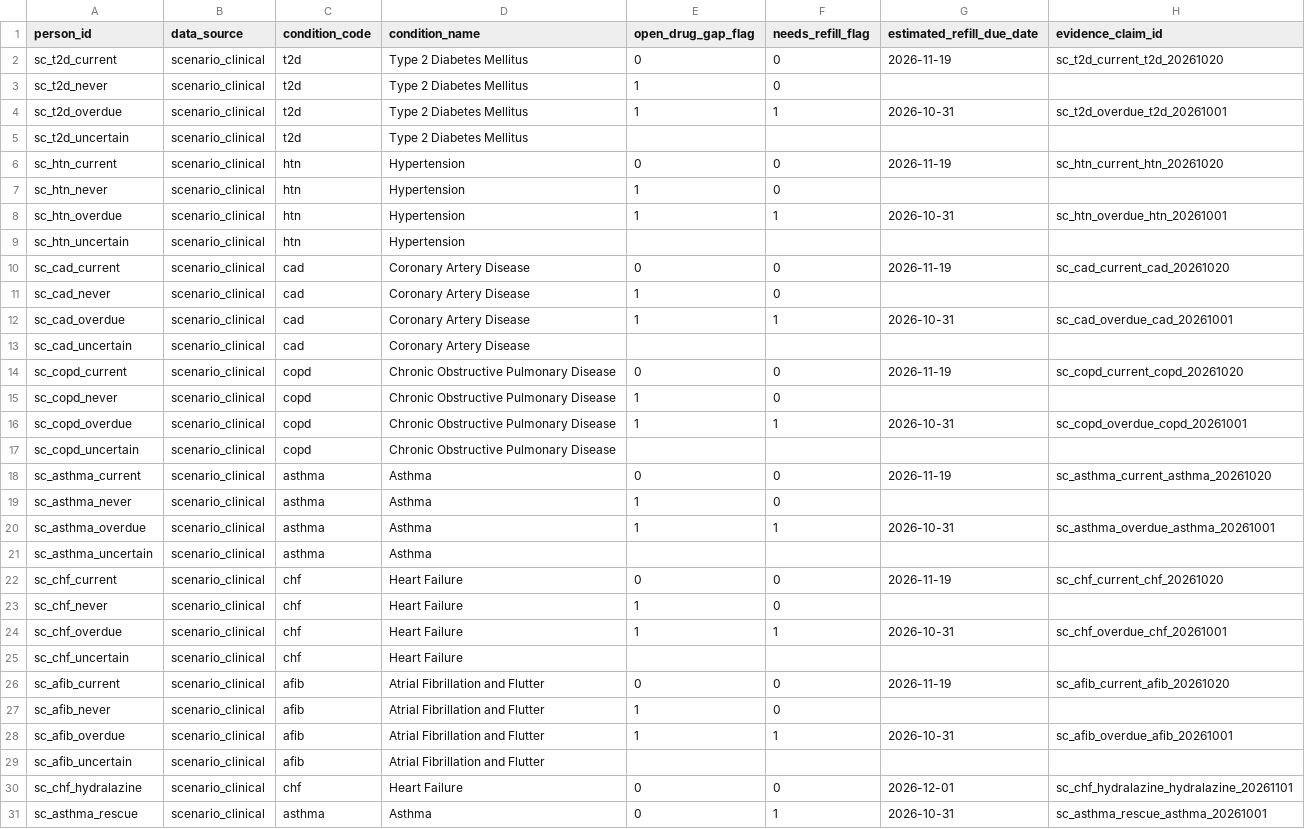
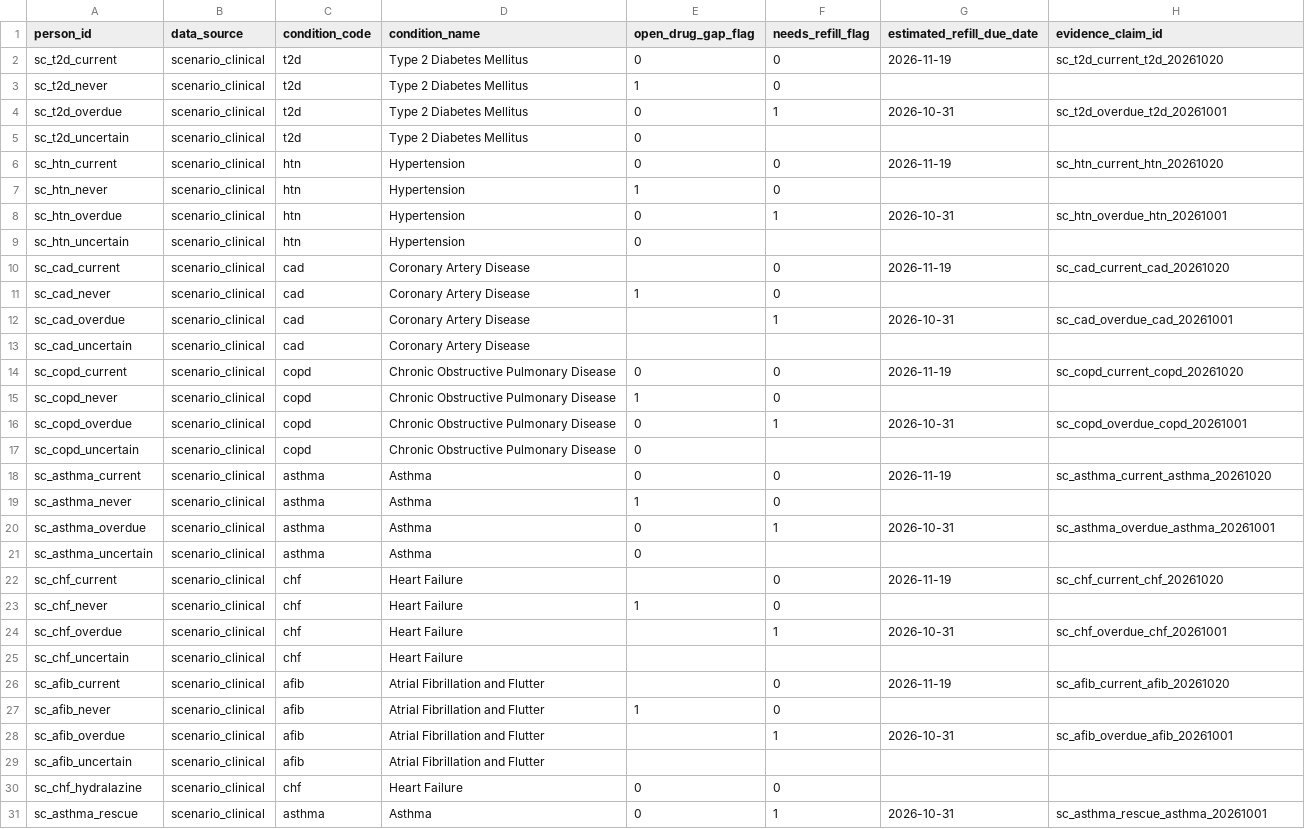
Before and after one commit to tuva-health/drugs, a CSV file: integration_tests/seeds/expected_condition_status.csv, drawn as a sheet; only a part is shown; the diff covers the shown part only.

```diff
--- a/integration_tests/seeds/expected_condition_status.csv
+++ b/integration_tests/seeds/expected_condition_status.csv
@@ -3,11 +3,11 @@ sc_t2d_current,scenario_clinical,t2d,Type 2 Diabetes Mellitus,0,0,2026-11-19,sc_
 sc_t2d_never,scenario_clinical,t2d,Type 2 Diabetes Mellitus,1,0,,
-sc_t2d_overdue,scenario_clinical,t2d,Type 2 Diabetes Mellitus,1,1,2026-10-31,sc_t2d_overdue_t2d_20261001
-sc_t2d_uncertain,scenario_clinical,t2d,Type 2 Diabetes Mellitus,,,,
+sc_t2d_overdue,scenario_clinical,t2d,Type 2 Diabetes Mellitus,0,1,2026-10-31,sc_t2d_overdue_t2d_20261001
+sc_t2d_uncertain,scenario_clinical,t2d,Type 2 Diabetes Mellitus,0,,,
 sc_htn_current,scenario_clinical,htn,Hypertension,0,0,2026-11-19,sc_htn_current_htn_20261020
 sc_htn_never,scenario_clinical,htn,Hypertension,1,0,,
-sc_htn_overdue,scenario_clinical,htn,Hypertension,1,1,2026-10-31,sc_htn_overdue_htn_20261001
-sc_htn_uncertain,scenario_clinical,htn,Hypertension,,,,
-sc_cad_current,scenario_clinical,cad,Coronary Artery Disease,0,0,2026-11-19,sc_cad_current_cad_20261020
+sc_htn_overdue,scenario_clinical,htn,Hypertension,0,1,2026-10-31,sc_htn_overdue_htn_20261001
+sc_htn_uncertain,scenario_clinical,htn,Hypertension,0,,,
+sc_cad_current,scenario_clinical,cad,Coronary Artery Disease,,0,2026-11-19,sc_cad_current_cad_20261020
 sc_cad_never,scenario_clinical,cad,Coronary Artery Disease,1,0,,
-sc_cad_overdue,scenario_clinical,cad,Coronary Artery Disease,1,1,2026-10-31,sc_cad_overdue_cad_20261001
+sc_cad_overdue,scenario_clinical,cad,Coronary Artery Disease,,1,2026-10-31,sc_cad_overdue_cad_20261001
 sc_cad_uncertain,scenario_clinical,cad,Coronary Artery Disease,,,,
@@ -15,17 +15,17 @@ sc_copd_current,scenario_clinical,copd,Chronic Obstructive Pulmonary Disease,0,0
 sc_copd_never,scenario_clinical,copd,Chronic Obstructive Pulmonary Disease,1,0,,
-sc_copd_overdue,scenario_clinical,copd,Chronic Obstructive Pulmonary Disease,1,1,2026-10-31,sc_copd_overdue_copd_20261001
-sc_copd_uncertain,scenario_clinical,copd,Chronic Obstructive Pulmonary Disease,,,,
+sc_copd_overdue,scenario_clinical,copd,Chronic Obstructive Pulmonary Disease,0,1,2026-10-31,sc_copd_overdue_copd_20261001
+sc_copd_uncertain,scenario_clinical,copd,Chronic Obstructive Pulmonary Disease,0,,,
 sc_asthma_current,scenario_clinical,asthma,Asthma,0,0,2026-11-19,sc_asthma_current_asthma_20261020
 sc_asthma_never,scenario_clinical,asthma,Asthma,1,0,,
-sc_asthma_overdue,scenario_clinical,asthma,Asthma,1,1,2026-10-31,sc_asthma_overdue_asthma_20261001
-sc_asthma_uncertain,scenario_clinical,asthma,Asthma,,,,
-sc_chf_current,scenario_clinical,chf,Heart Failure,0,0,2026-11-19,sc_chf_current_chf_20261020
+sc_asthma_overdue,scenario_clinical,asthma,Asthma,0,1,2026-10-31,sc_asthma_overdue_asthma_20261001
+sc_asthma_uncertain,scenario_clinical,asthma,Asthma,0,,,
+sc_chf_current,scenario_clinical,chf,Heart Failure,,0,2026-11-19,sc_chf_current_chf_20261020
 sc_chf_never,scenario_clinical,chf,Heart Failure,1,0,,
-sc_chf_overdue,scenario_clinical,chf,Heart Failure,1,1,2026-10-31,sc_chf_overdue_chf_20261001
+sc_chf_overdue,scenario_clinical,chf,Heart Failure,,1,2026-10-31,sc_chf_overdue_chf_20261001
 sc_chf_uncertain,scenario_clinical,chf,Heart Failure,,,,
-sc_afib_current,scenario_clinical,afib,Atrial Fibrillation and Flutter,0,0,2026-11-19,sc_afib_current_afib_20261020
+sc_afib_current,scenario_clinical,afib,Atrial Fibrillation and Flutter,,0,2026-11-19,sc_afib_current_afib_20261020
 sc_afib_never,scenario_clinical,afib,Atrial Fibrillation and Flutter,1,0,,
-sc_afib_overdue,scenario_clinical,afib,Atrial Fibrillation and Flutter,1,1,2026-10-31,sc_afib_overdue_afib_20261001
+sc_afib_overdue,scenario_clinical,afib,Atrial Fibrillation and Flutter,,1,2026-10-31,sc_afib_overdue_afib_20261001
 sc_afib_uncertain,scenario_clinical,afib,Atrial Fibrillation and Flutter,,,,
-sc_chf_hydralazine,scenario_clinical,chf,Heart Failure,0,0,2026-12-01,sc_chf_hydralazine_hydralazine_20261101
+sc_chf_hydralazine,scenario_clinical,chf,Heart Failure,0,0,,
 sc_asthma_rescue,scenario_clinical,asthma,Asthma,0,1,2026-10-31,sc_asthma_rescue_asthma_20261001
```
Also changed, not shown: 5 edited cells elsewhere in this file, integration_tests/seeds/expected_condition_summary.csv, integration_tests/seeds/scenario_people.csv, 57 other files.
